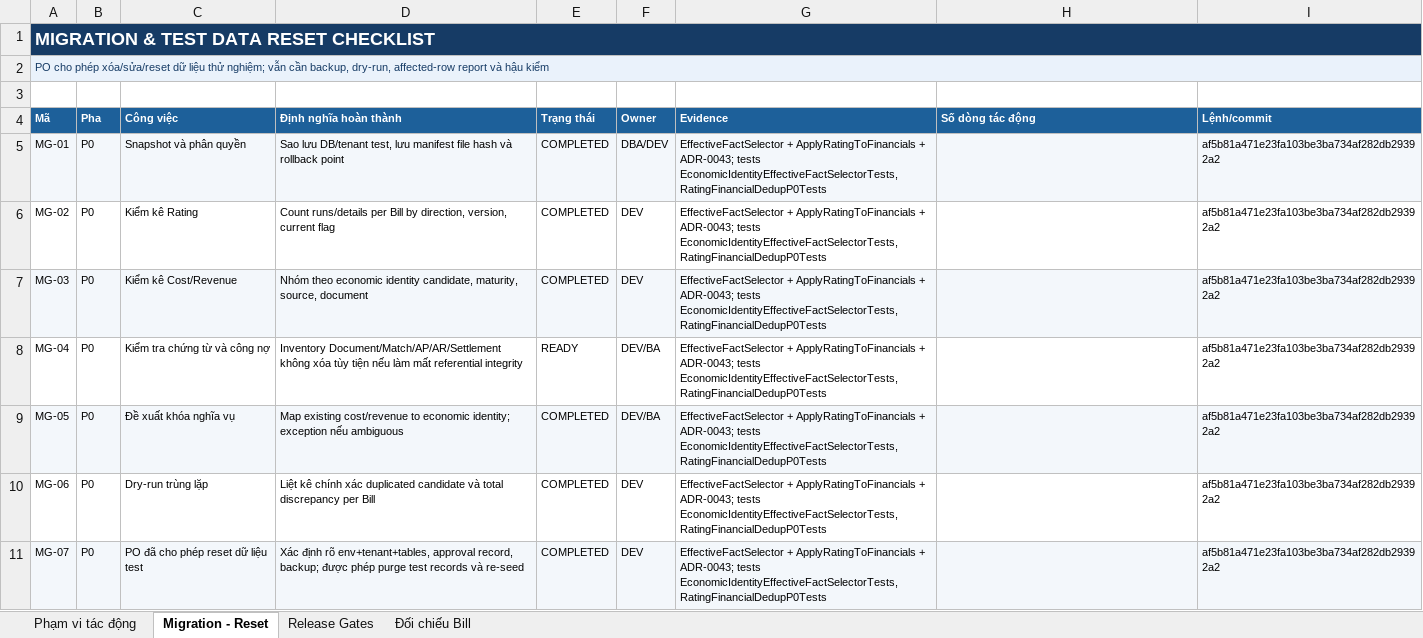
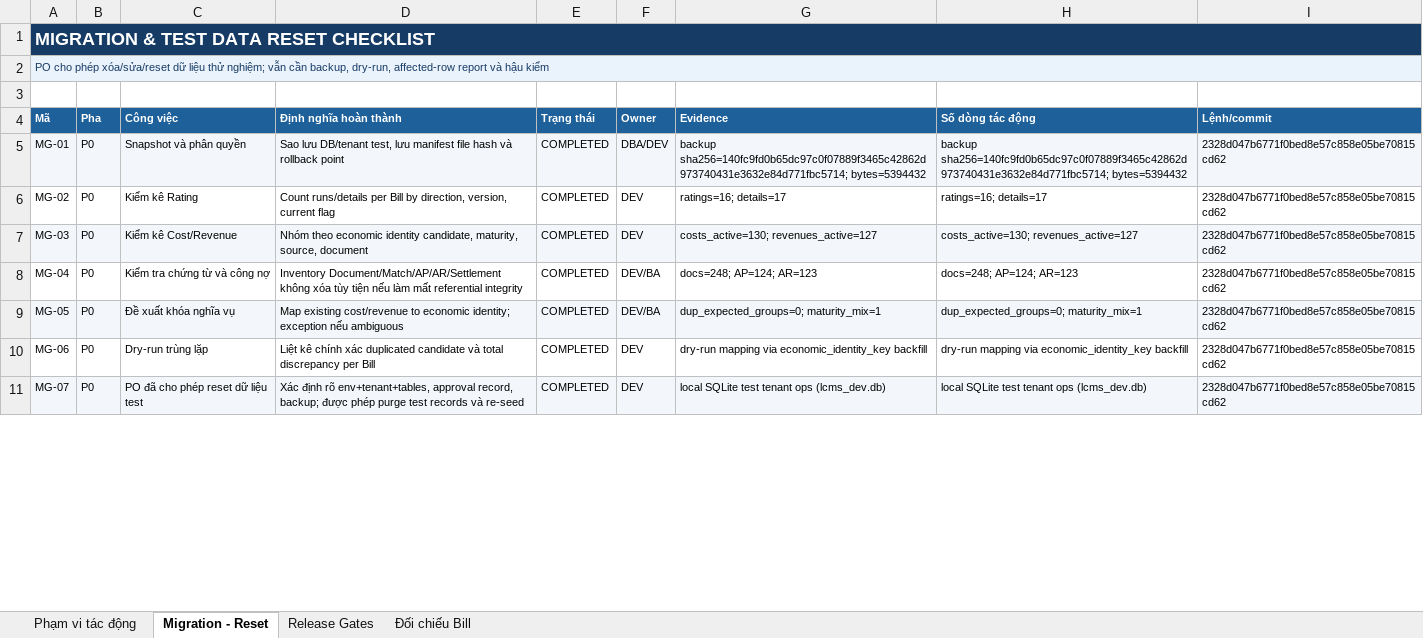
Before and after one commit to thanhquyen129/CMS, an Excel workbook: docs/po/03112026/LCMS_Rating_Financial_Dedup_P0P1_v1.0_20261103/LCMS_Rating_Dedup_Impact_Migration_Reconciliation_v1.0_20261103.xlsx, sheet Migration - Reset, drawn as a sheet; only a part is shown; values as stored, in another font and other column widths than the file's, no borders; the diff covers the shown part only; the diff names each change by its address in the sheet, - before the commit and + after, or states it on an @@ line.

```diff
--- a/docs/po/03112026/LCMS_Rating_Financial_Dedup_P0P1_v1.0_20261103/LCMS_Rating_Dedup_Impact_Migration_Reconciliation_v1.0_20261103.xlsx (sheet Migration - Reset)
+++ b/docs/po/03112026/LCMS_Rating_Financial_Dedup_P0P1_v1.0_20261103/LCMS_Rating_Dedup_Impact_Migration_Reconciliation_v1.0_20261103.xlsx (sheet Migration - Reset)
-G5 (Evidence): EffectiveFactSelector + ApplyRatingToFinancials + ADR-0043; tests EconomicIdentityEffectiveFactSelectorTests, RatingFinancialDedupP0Tests
+G5 (Evidence): backup sha256=140fc9fd0b65dc97c0f07889f3465c42862d973740431e3632e84d771fbc5714; bytes=5394432
-H5 (Số dòng tác động): (empty)
+H5 (Số dòng tác động): backup sha256=140fc9fd0b65dc97c0f07889f3465c42862d973740431e3632e84d771fbc5714; bytes=5394432
-I5:I11 (Lệnh/commit): af5b81a471e23fa103be3ba734af282db29392a2
+I5:I11 (Lệnh/commit): 2328d047b6771f0bed8e57c858e05be70815cd62
-G6 (Evidence): EffectiveFactSelector + ApplyRatingToFinancials + ADR-0043; tests EconomicIdentityEffectiveFactSelectorTests, RatingFinancialDedupP0Tests
+G6 (Evidence): ratings=16; details=17
-H6 (Số dòng tác động): (empty)
+H6 (Số dòng tác động): ratings=16; details=17
-G7 (Evidence): EffectiveFactSelector + ApplyRatingToFinancials + ADR-0043; tests EconomicIdentityEffectiveFactSelectorTests, RatingFinancialDedupP0Tests
+G7 (Evidence): costs_active=130; revenues_active=127
-H7 (Số dòng tác động): (empty)
+H7 (Số dòng tác động): costs_active=130; revenues_active=127
-E8 (Trạng thái): READY
+E8 (Trạng thái): COMPLETED
-G8 (Evidence): EffectiveFactSelector + ApplyRatingToFinancials + ADR-0043; tests EconomicIdentityEffectiveFactSelectorTests, RatingFinancialDedupP0Tests
+G8 (Evidence): docs=248; AP=124; AR=123
-H8 (Số dòng tác động): (empty)
+H8 (Số dòng tác động): docs=248; AP=124; AR=123
-G9 (Evidence): EffectiveFactSelector + ApplyRatingToFinancials + ADR-0043; tests EconomicIdentityEffectiveFactSelectorTests, RatingFinancialDedupP0Tests
+G9 (Evidence): dup_expected_groups=0; maturity_mix=1
-H9 (Số dòng tác động): (empty)
+H9 (Số dòng tác động): dup_expected_groups=0; maturity_mix=1
-G10 (Evidence): EffectiveFactSelector + ApplyRatingToFinancials + ADR-0043; tests EconomicIdentityEffectiveFactSelectorTests, RatingFinancialDedupP0Tests
+G10 (Evidence): dry-run mapping via economic_identity_key backfill
-H10 (Số dòng tác động): (empty)
+H10 (Số dòng tác động): dry-run mapping via economic_identity_key backfill
-G11 (Evidence): EffectiveFactSelector + ApplyRatingToFinancials + ADR-0043; tests EconomicIdentityEffectiveFactSelectorTests, RatingFinancialDedupP0Tests
+G11 (Evidence): local SQLite test tenant ops (lcms_dev.db)
-H11 (Số dòng tác động): (empty)
+H11 (Số dòng tác động): local SQLite test tenant ops (lcms_dev.db)
```
Also changed, not shown: 31 edited cells elsewhere in this sheet, sheet Phạm vi tác động, docs/po/03112026/LCMS_Rating_Financial_Dedup_P0P1_v1.0_20261103/LCMS_Rating_Dedup_BR_AC_Traceability_v1.0_20261103.xlsx, docs/po/03112026/LCMS_Rating_Financial_Dedup_P0P1_v1.0_20261103/LCMS_Rating_Dedup_UAT_Matrix_55TC_v1.0_20261103.xlsx, 41 other files.
